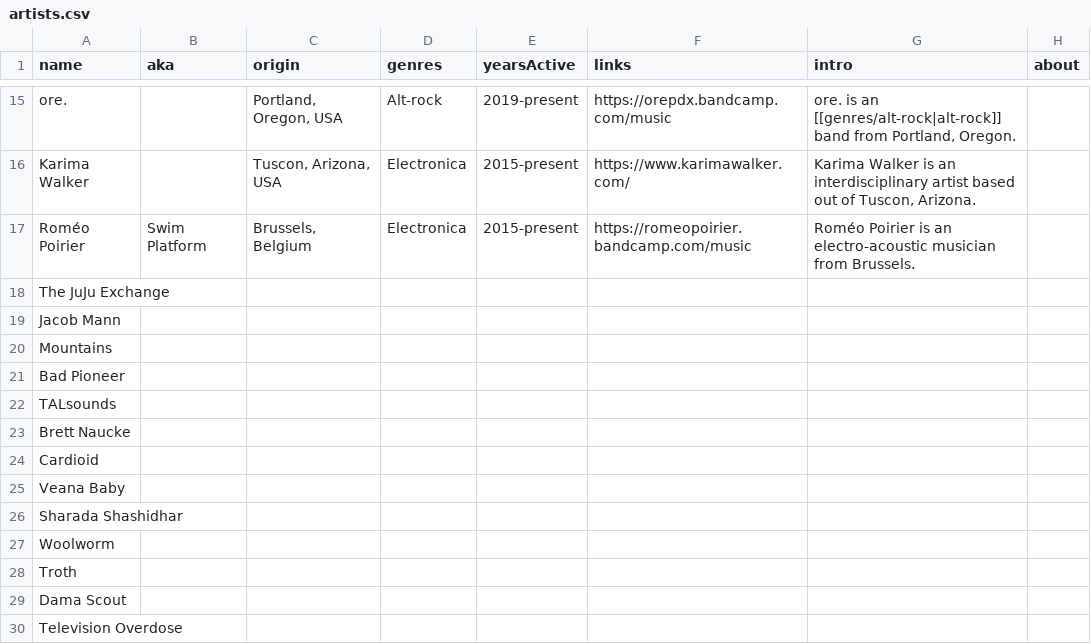
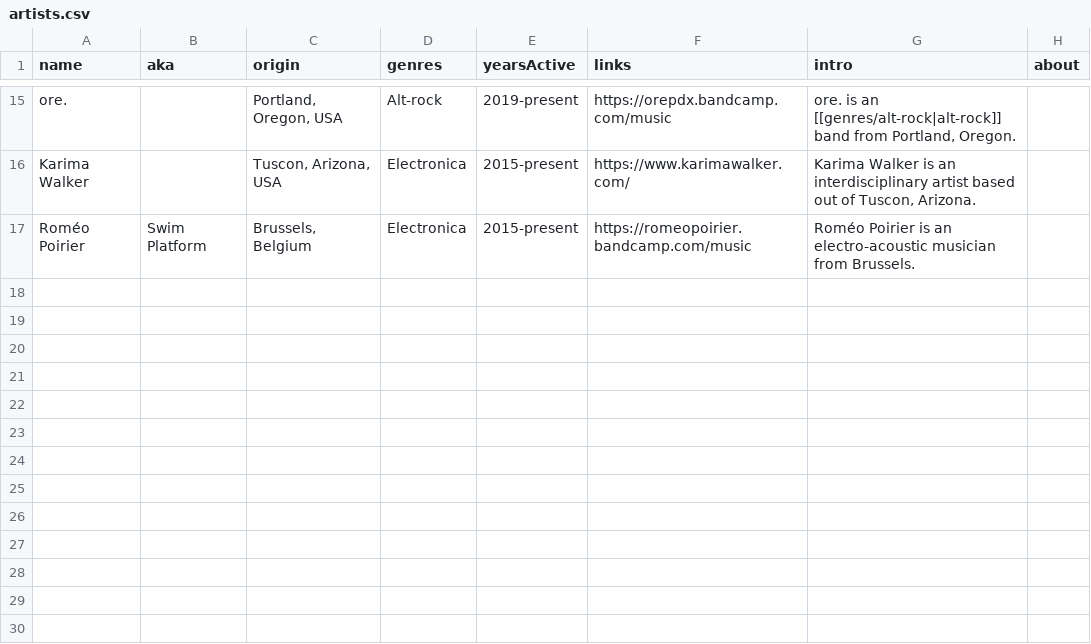
Before and after one commit to t-schreibs/sound-accumulator, a CSV file: src/entries/artists.csv, drawn as a sheet; only a part is shown, gaps mark what is left out.

Commit message:
Cleared out nerly empty artist entries.

```diff
--- a/src/entries/artists.csv
+++ b/src/entries/artists.csv
@@ -18,14 +18 @@ Karima Walker,,"Tuscon, Arizona, USA",Electronica,2015-present,https://www.karim
 Roméo Poirier,Swim Platform,"Brussels, Belgium",Electronica,2015-present,https://romeopoirier.bandcamp.com/music,Roméo Poirier is an electro-acoustic musician from Brussels.,
-The JuJu Exchange,,,,,,,
-Jacob Mann,,,,,,,
-Mountains,,,,,,,
-Bad Pioneer,,,,,,,
-TALsounds,,,,,,,
-Brett Naucke,,,,,,,
-Cardioid,,,,,,,
-Veana Baby,,,,,,,
-Sharada Shashidhar,,,,,,,
-Woolworm,,,,,,,
-Troth,,,,,,,
-Dama Scout,,,,,,,
-Television Overdose,,,,,,,
```
